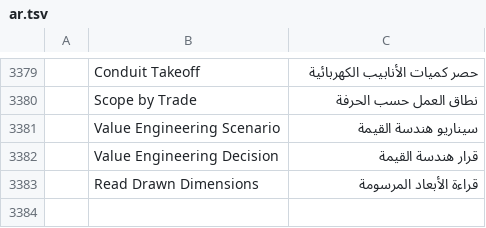
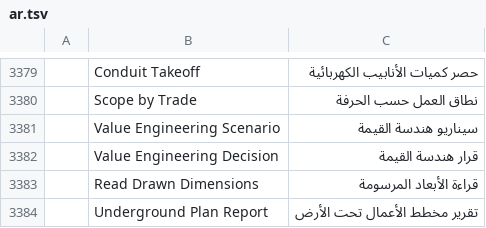
Before and after one commit to AICodeForgedev/cadaddy, a TSV file: crates/ui-egui/src/i18n/ar.tsv, drawn as a sheet; only a part is shown, gaps mark what is left out; the diff names each change by its address in the sheet, - before the commit and + after, or states it on an @@ line.

```diff
--- a/crates/ui-egui/src/i18n/ar.tsv
+++ b/crates/ui-egui/src/i18n/ar.tsv
+row 3384:  | Underground Plan Report | تقرير مخطط الأعمال تحت الأرض
```
Also changed, not shown: crates/ui-egui/src/i18n/es.tsv, crates/ui-egui/src/i18n/fr.tsv, 9 other files.
